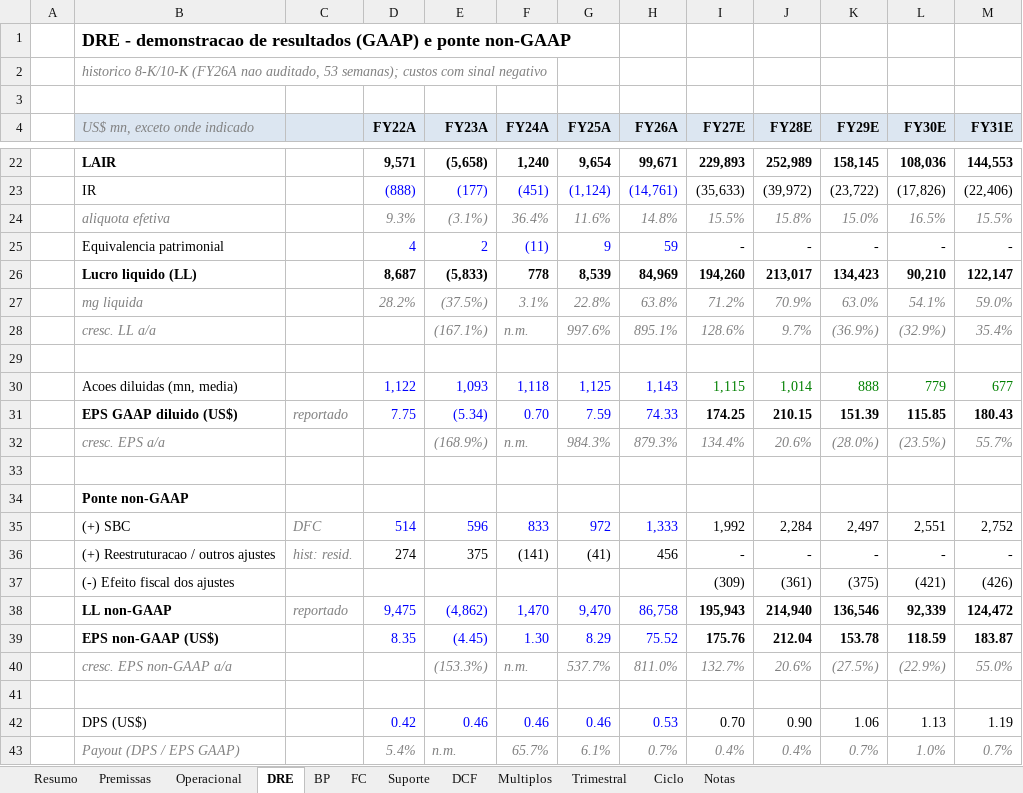
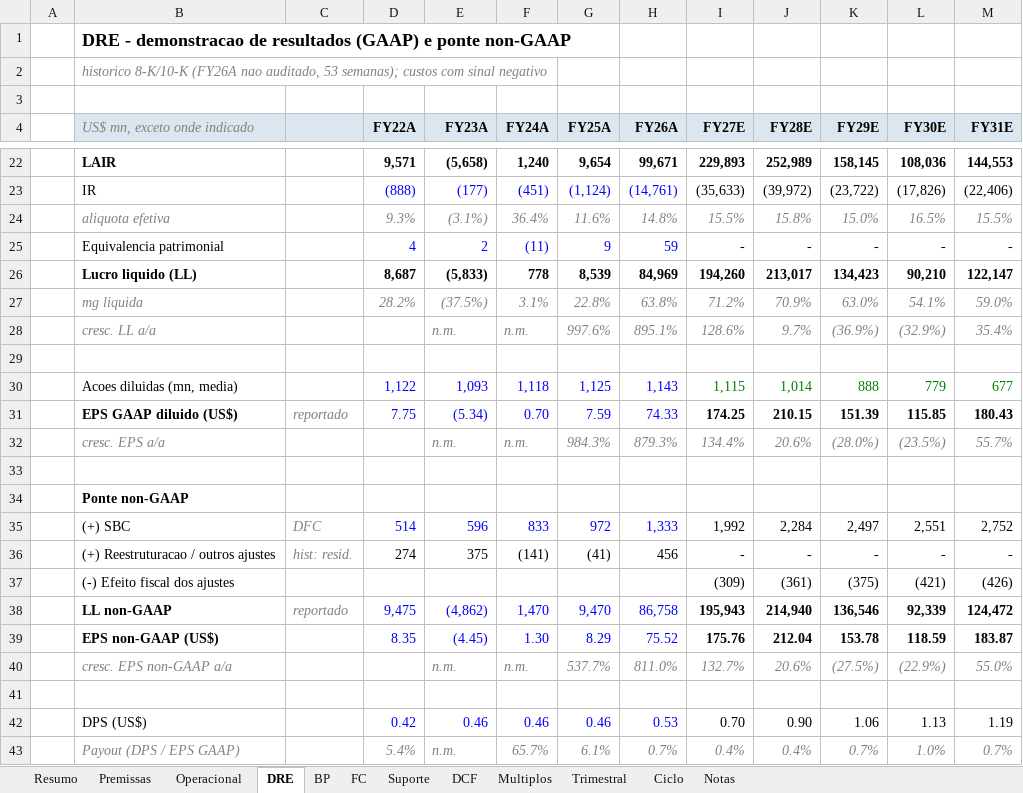
Before and after one commit to pedroigcpartners/IM, an Excel workbook: models/Micron_MU_modelo_out26.xlsx, sheet DRE, drawn as a sheet; only a part is shown, gaps mark what is left out; values as stored, in another font and other column widths than the file's, no borders; the diff names each change by its address in the sheet, - before the commit and + after, or states it on an @@ line.

```diff
--- a/models/Micron_MU_modelo_out26.xlsx (sheet DRE)
+++ b/models/Micron_MU_modelo_out26.xlsx (sheet DRE)
-E28 (FY23A): (167.1%)
+E28 (FY23A): n.m.
-E32 (FY23A): (168.9%)
+E32 (FY23A): n.m.
-E40 (FY23A): (153.3%)
+E40 (FY23A): n.m.
```
Also changed, not shown: sheet Trimestral, sheet Resumo, formulas that keep their value.
